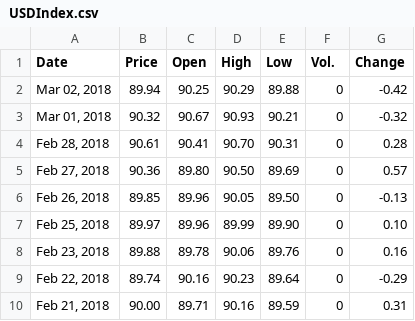
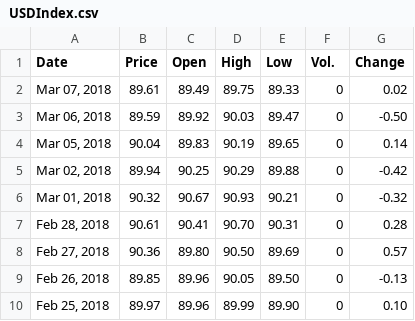
Before and after one commit to mas15/MMP, a CSV file: markets/data/USDIndex.csv, drawn as a sheet; only a part is shown; the shorter side is filled out with more unchanged rows.

Commit message:
whole main model, added graph data reading/writing, euro index

```diff
--- a/markets/data/USDIndex.csv
+++ b/markets/data/USDIndex.csv
@@ -1,2 +1,5 @@
 "Date","Price","Open","High","Low","Vol.","Change"
+"Mar 07, 2018","89.61","89.49","89.75","89.33","0","0.02"
+"Mar 06, 2018","89.59","89.92","90.03","89.47","0","-0.50"
+"Mar 05, 2018","90.04","89.83","90.19","89.65","0","	0.14"
 "Mar 02, 2018","89.94","90.25","90.29","89.88","0","-0.42"
```
Also changed, not shown: 13 other files.
